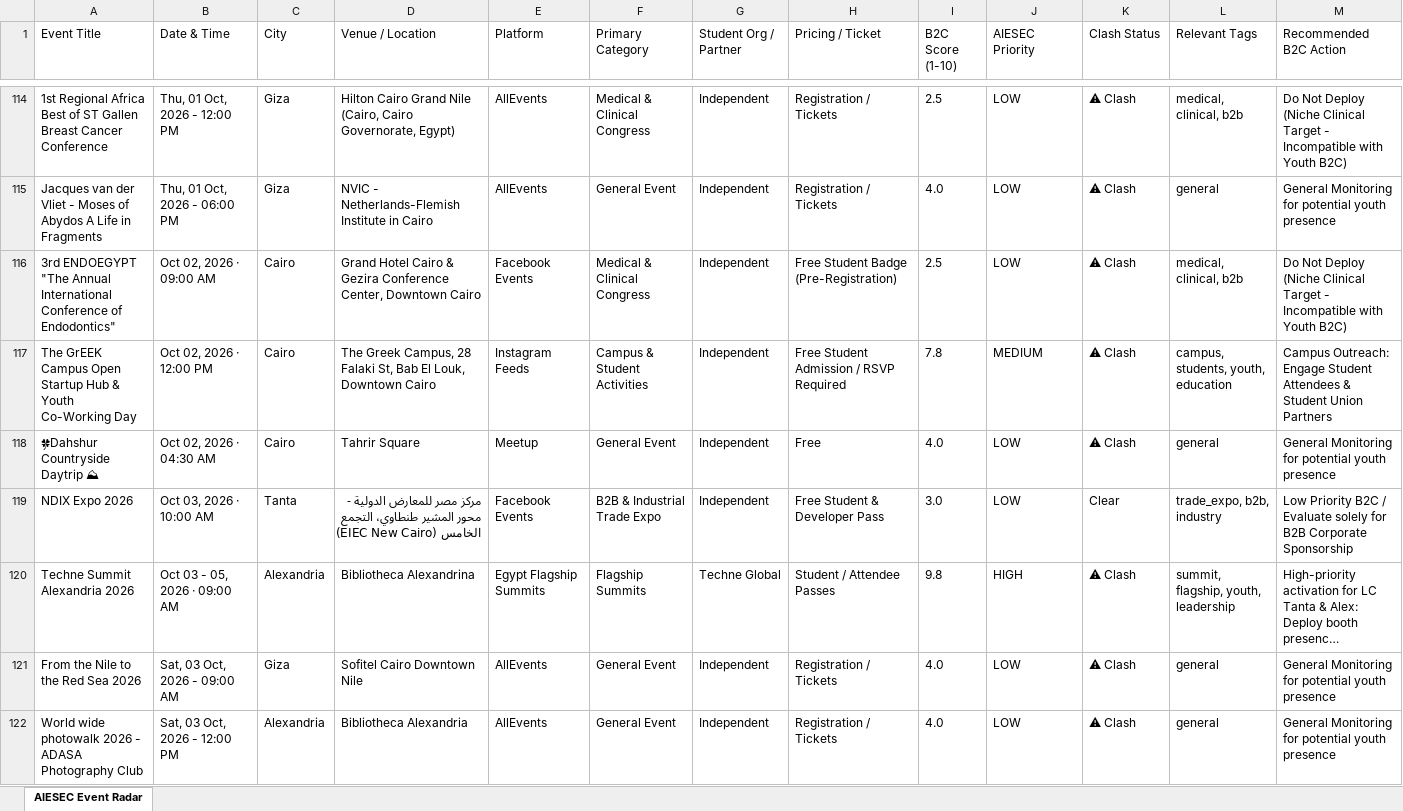
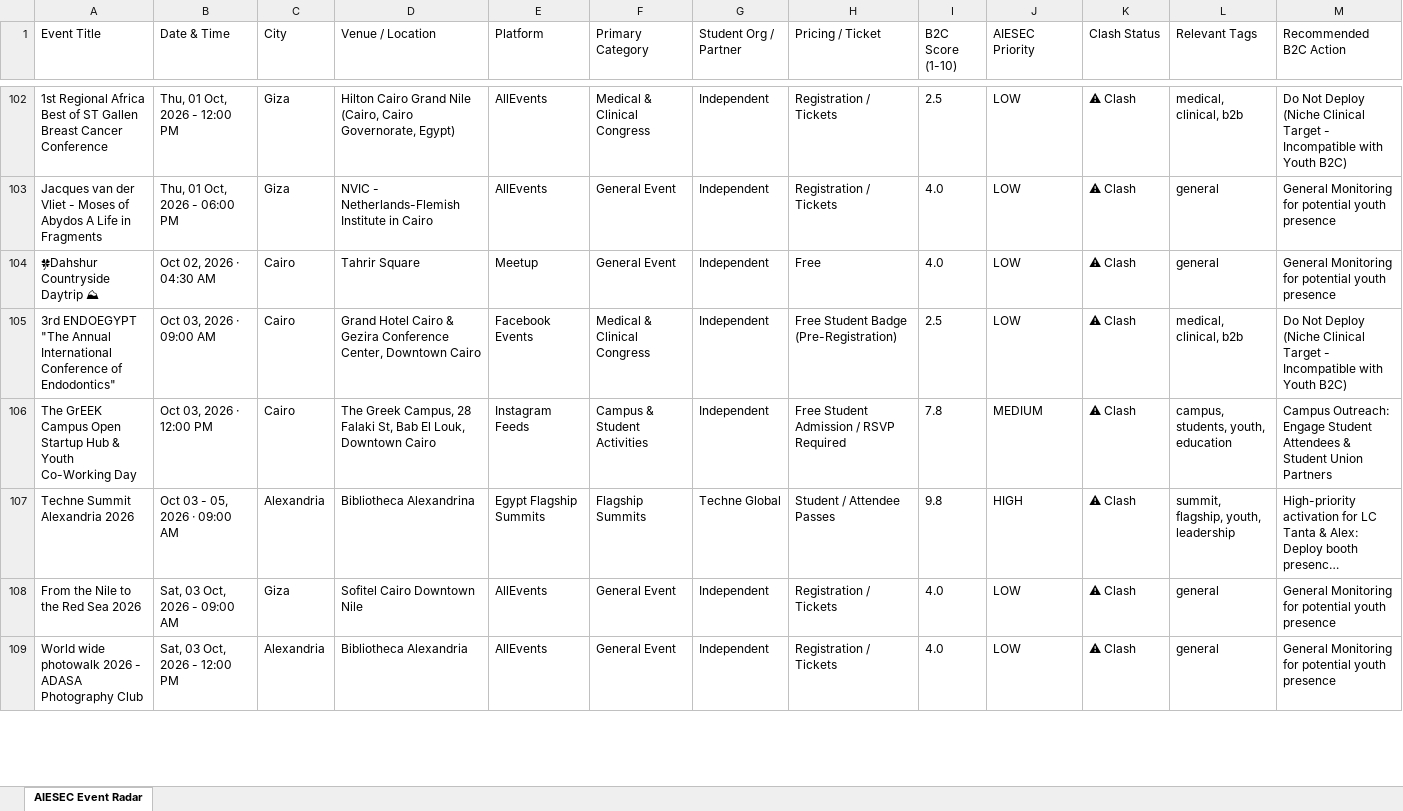
Before and after one commit to abdelrahmanmotazz/aiesec-event-radar, an Excel workbook: data/aiesec_egypt_events_latest.xlsx, sheet AIESEC Event Radar, drawn as a sheet; only a part is shown, gaps mark what is left out; long unchanged cells end in …; values as stored, in another font and other column widths than the file's, no borders; removed rows and columns are numbered as before the commit, all else as after; rows hold the shown columns only; the diff covers the shown part only; the diff names each change by its address in the sheet, - before the commit and + after, or states it on an @@ line.

```diff
--- a/data/aiesec_egypt_events_latest.xlsx (sheet AIESEC Event Radar)
+++ b/data/aiesec_egypt_events_latest.xlsx (sheet AIESEC Event Radar)
-row 116: 3rd ENDOEGYPT "The Annual International Conference of Endodontics" | Oct 02, 2026 · 09:00 AM | Cairo | Grand Hotel Cairo & Gezira Conference Center, Downtown Cairo | Facebook Events | Medical & Clinical Congress | Independent | Free Student Badge (Pre-Registration) | 2.5 | LOW | ⚠ Clash | medical, clinical, b2b | Do Not Deploy (Niche Clinical Target - Incompatible with Youth B2C)
-row 117: The GrEEK Campus Open Startup Hub & Youth Co-Working Day | Oct 02, 2026 · 12:00 PM | Cairo | The Greek Campus, 28 Falaki St, Bab El Louk, Downtown Cairo | Instagram Feeds | Campus & Student Activities | Independent | Free Student Admission / RSVP Required | 7.8 | MEDIUM | ⚠ Clash | campus, students, youth, education | Campus Outreach: Engage Student Attendees & Student Union Partners
-row 119: NDIX Expo 2026 | Oct 03, 2026 · 10:00 AM | Tanta | مركز مصر للمعارض الدولية - محور المشير طنطاوي، التجمع الخامس (EIEC New Cairo) | Facebook Events | B2B & Industrial Trade Expo | Independent | Free Student & Developer Pass | 3.0 | LOW | Clear | trade_expo, b2b, industry | Low Priority B2C / Evaluate solely for B2B Corporate Sponsorship
+row 105: 3rd ENDOEGYPT "The Annual International Conference of Endodontics" | Oct 03, 2026 · 09:00 AM | Cairo | Grand Hotel Cairo & Gezira Conference Center, Downtown Cairo | Facebook Events | Medical & Clinical Congress | Independent | Free Student Badge (Pre-Registration) | 2.5 | LOW | ⚠ Clash | medical, clinical, b2b | Do Not Deploy (Niche Clinical Target - Incompatible with Youth B2C)
+row 106: The GrEEK Campus Open Startup Hub & Youth Co-Working Day | Oct 03, 2026 · 12:00 PM | Cairo | The Greek Campus, 28 Falaki St, Bab El Louk, Downtown Cairo | Instagram Feeds | Campus & Student Activities | Independent | Free Student Admission / RSVP Required | 7.8 | MEDIUM | ⚠ Clash | campus, students, youth, education | Campus Outreach: Engage Student Attendees & Student Union Partners
```
Also changed, not shown: 17 added rows, 24 removed rows, 7 moved rows and 30 edited cells elsewhere in this sheet, 7 other files.
